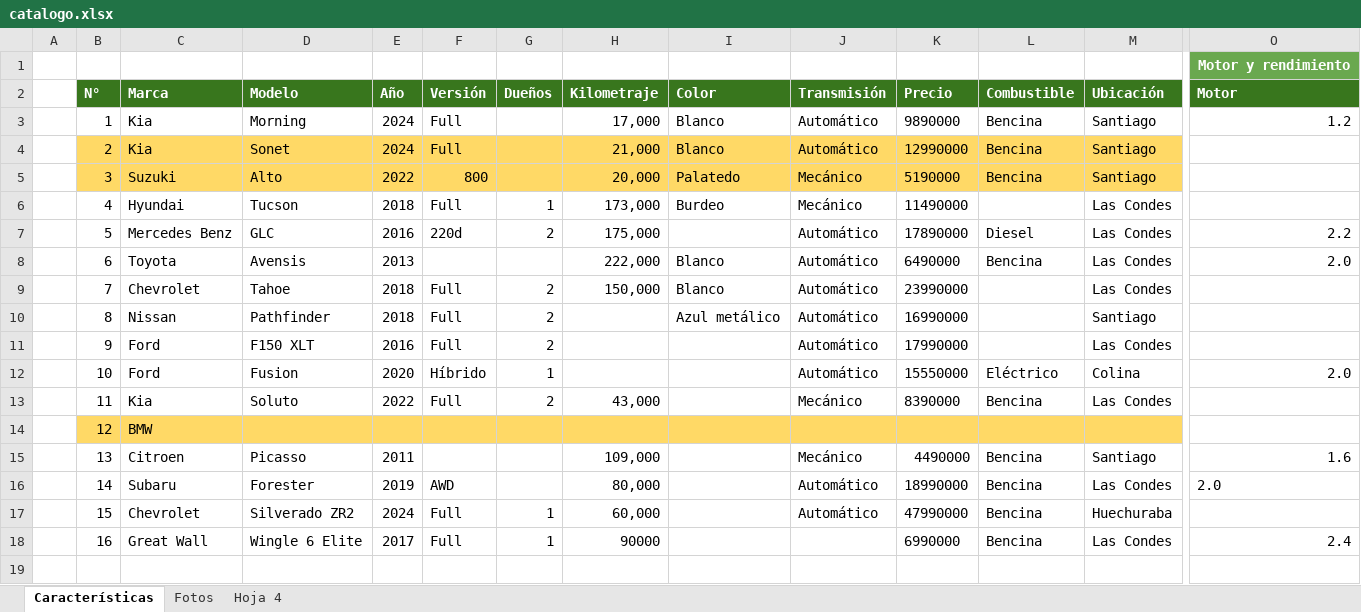
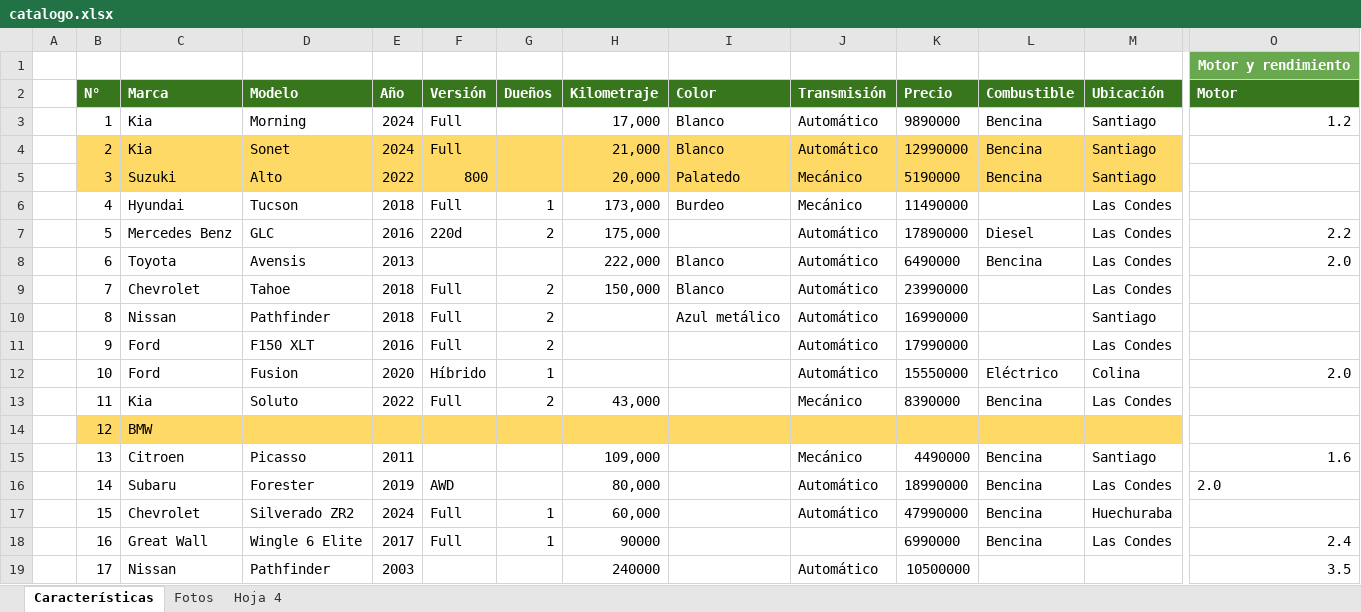
Before and after one commit to ingenierocate-tech/tlovendo, an Excel workbook: public/autos/catalogo.xlsx, sheet Características, drawn as a sheet; only a part is shown, gaps mark what is left out; values as stored, in another font and other column widths than the file's, no borders; rows hold the shown columns only; the diff names each change by its address in the sheet, - before the commit and + after, or states it on an @@ line.

Commit message:
feat: agregar Nissan Pathfinder 3.5 2003‑240k km al catálogo y detalle

```diff
--- a/public/autos/catalogo.xlsx (sheet Características)
+++ b/public/autos/catalogo.xlsx (sheet Características)
+row 19:  | 17 | Nissan | Pathfinder | 2003 |  |  | 240000 |  | Automático | 10500000 |  |  | 3.5
```
Also changed, not shown: 20 other files.
